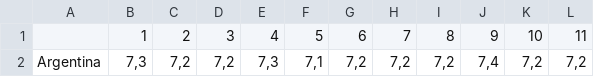
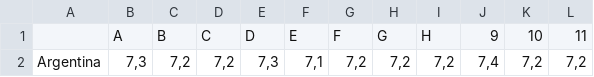
Before and after one commit to PalomaNunez/nnn, a CSV file: arg.csv, drawn as a sheet; only a part is shown; the diff names each change by its address in the sheet, - before the commit and + after, or states it on an @@ line.

```diff
--- a/arg.csv
+++ b/arg.csv
-B1: 1
+B1: A
-C1: 2
+C1: B
-D1: 3
+D1: C
-E1: 4
+E1: D
-F1: 5
+F1: E
-G1: 6
+G1: F
-H1: 7
+H1: G
-I1: 8
+I1: H
```
Also changed, not shown: barbados.csv, brasil.csv.
